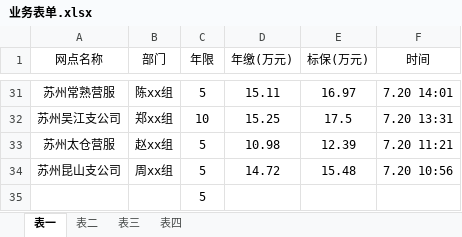
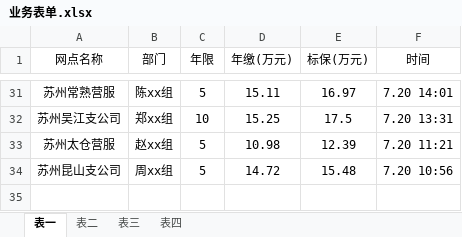
Before and after one commit to joker707-sz/DataScreen, an Excel workbook: excel/业务表单.xlsx, sheet 表一, drawn as a sheet; only a part is shown, gaps mark what is left out; values as stored, in another font and other column widths than the file's, no borders; the diff names each change by its address in the sheet, - before the commit and + after, or states it on an @@ line.

```diff
--- a/excel/业务表单.xlsx (sheet 表一)
+++ b/excel/业务表单.xlsx (sheet 表一)
-row 35:  |  | 5
```
Also changed, not shown: 3 other files.
